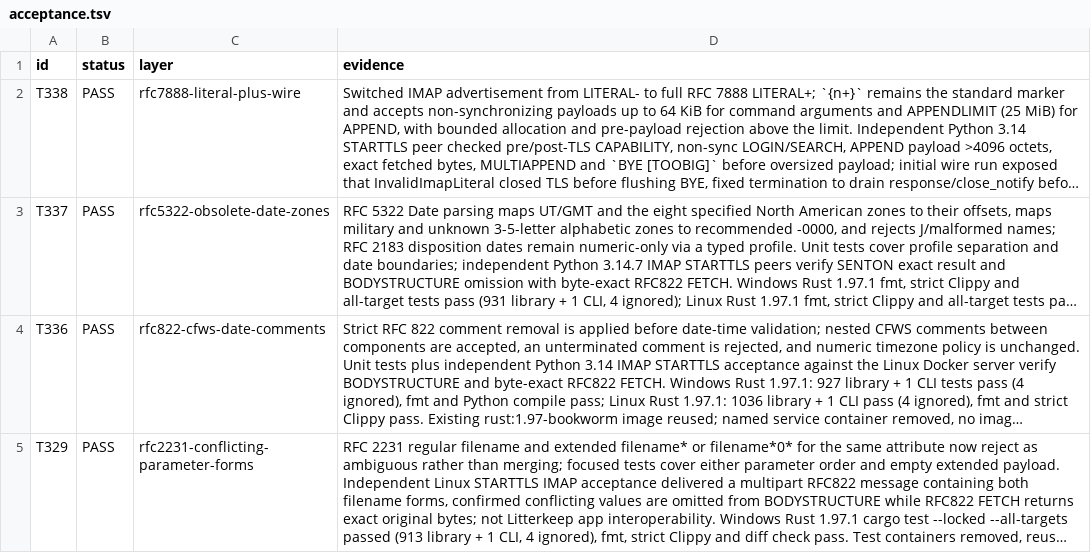
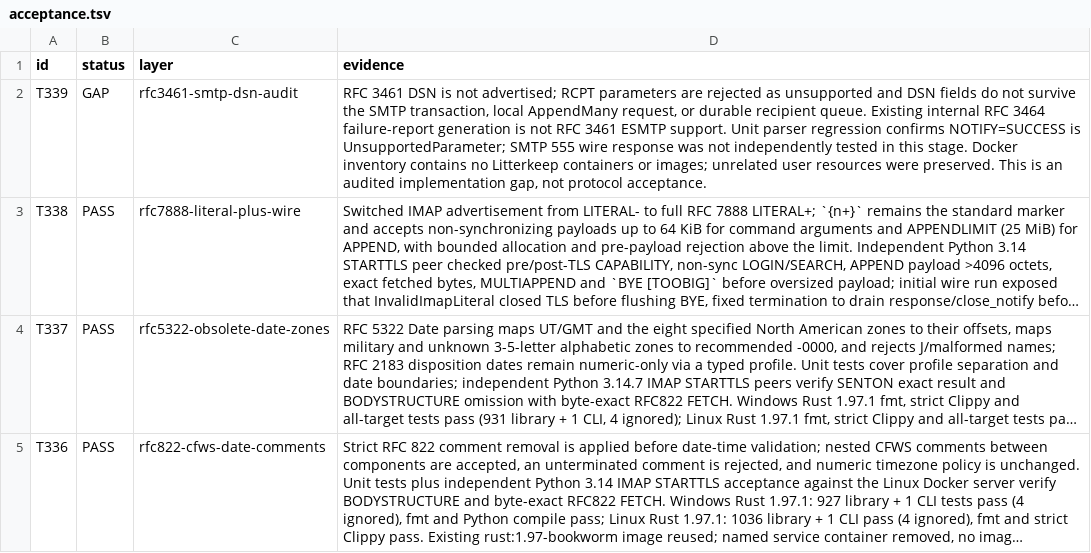
Before and after one commit to thepirateclub/litterkeep-server, a TSV file: docs/acceptance.tsv, drawn as a sheet; only a part is shown; the shorter side is filled out with more unchanged rows; long unchanged cells end in …; the diff names each change by its address in the sheet, - before the commit and + after, or states it on an @@ line.

Commit message:
docs(protocol): audit SMTP DSN support boundary

```diff
--- a/docs/acceptance.tsv
+++ b/docs/acceptance.tsv
+row 2: T339 | GAP | rfc3461-smtp-dsn-audit | RFC 3461 DSN is not advertised; RCPT parameters are rejected as unsupported and DSN fields do not survive the SMTP transaction, local AppendMany request, or durable recipient queue. Existing internal RFC 3464 failure-report generation is not RFC 3461 ESMTP support. Unit parser regression confirms NOTIFY=SUCCESS is UnsupportedParameter; SMTP 555 wire response was not independently tested in this stage. Docker inventory contains no Litterkeep containers or images; unrelated user resources were preserved. This is an audited implementation gap, not protocol acceptance.
```
Also changed, not shown: 2 other files.
